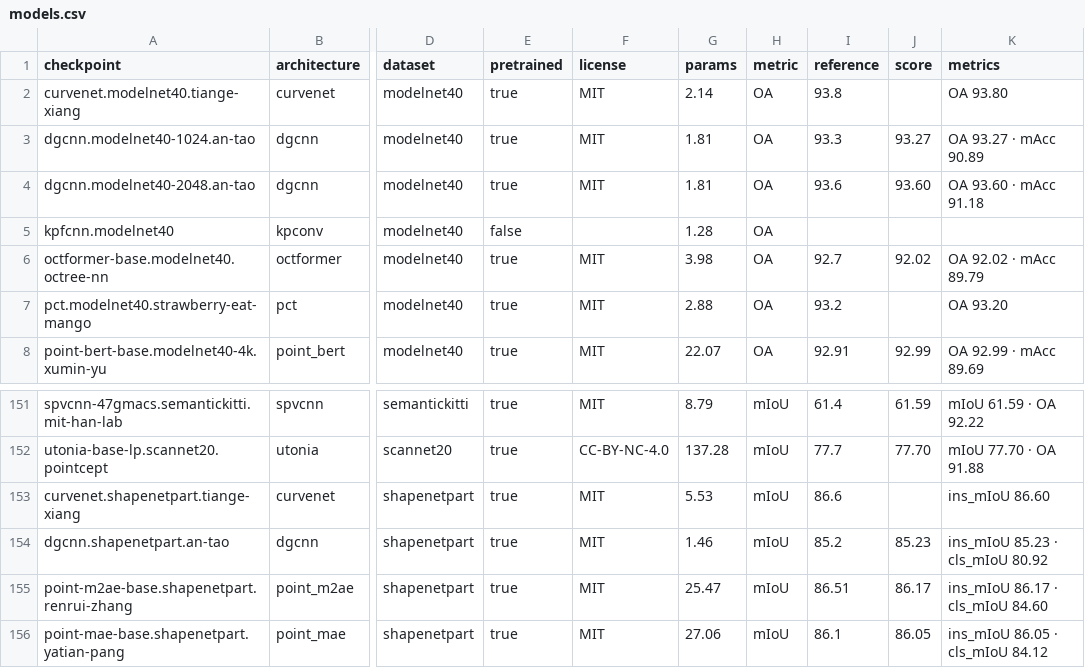
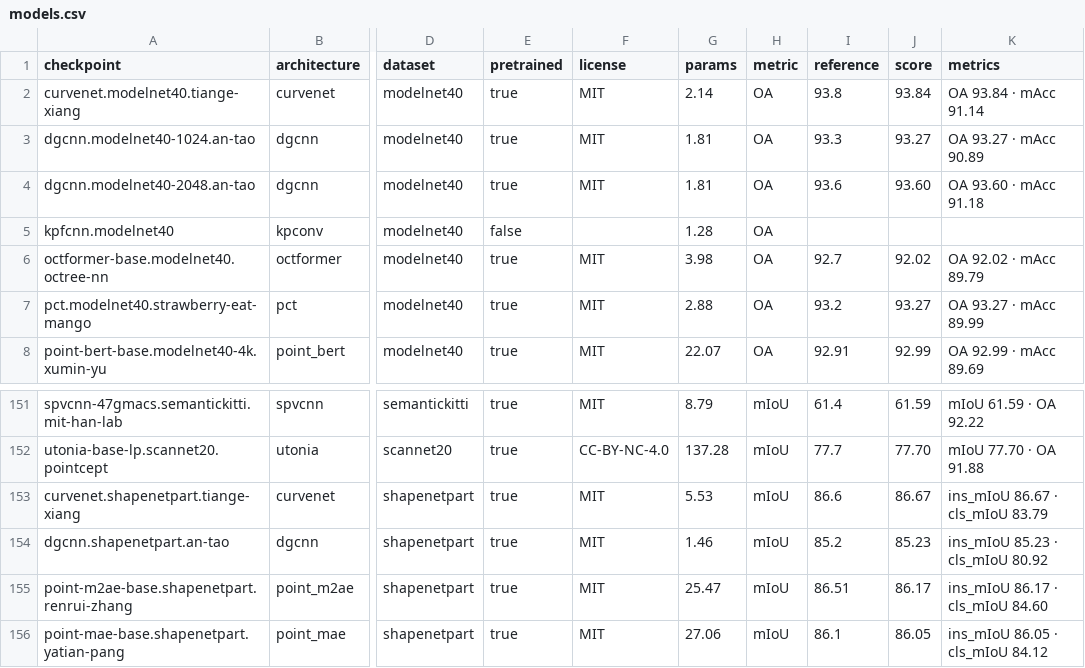
Before and after one commit to arthurdjn/pytorch-pointcloud, a CSV file: docs/data/models.csv, drawn as a sheet; only a part is shown, gaps mark what is left out; the diff names each change by its address in the sheet, - before the commit and + after, or states it on an @@ line.

Commit message:
docs: record the pct and curvenet benchmark scores

```diff
--- a/docs/data/models.csv
+++ b/docs/data/models.csv
-J2 (score): (empty)
+J2 (score): 93.84
-K2 (metrics): OA 93.80
+K2 (metrics): OA 93.84 · mAcc 91.14
-J7 (score): (empty)
+J7 (score): 93.27
-K7 (metrics): OA 93.20
+K7 (metrics): OA 93.27 · mAcc 89.99
-J153 (score): (empty)
+J153 (score): 86.67
-K153 (metrics): ins_mIoU 86.60
+K153 (metrics): ins_mIoU 86.67 · cls_mIoU 83.79
```
Also changed, not shown: 2 other files.
